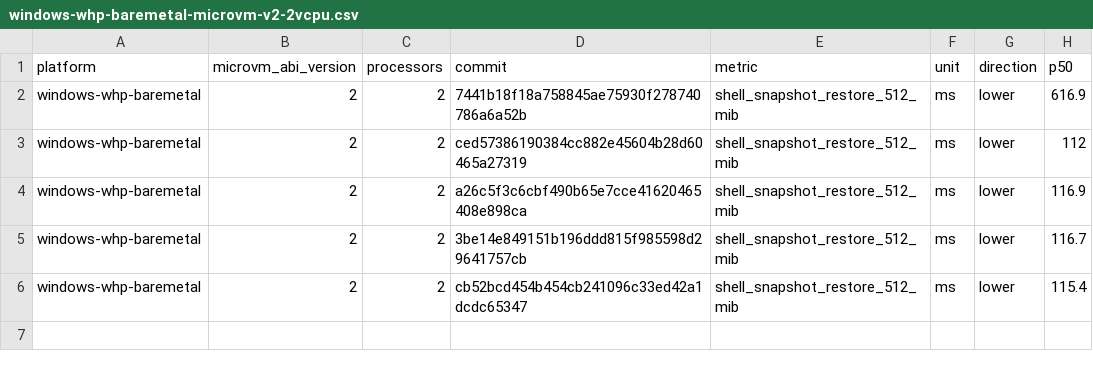
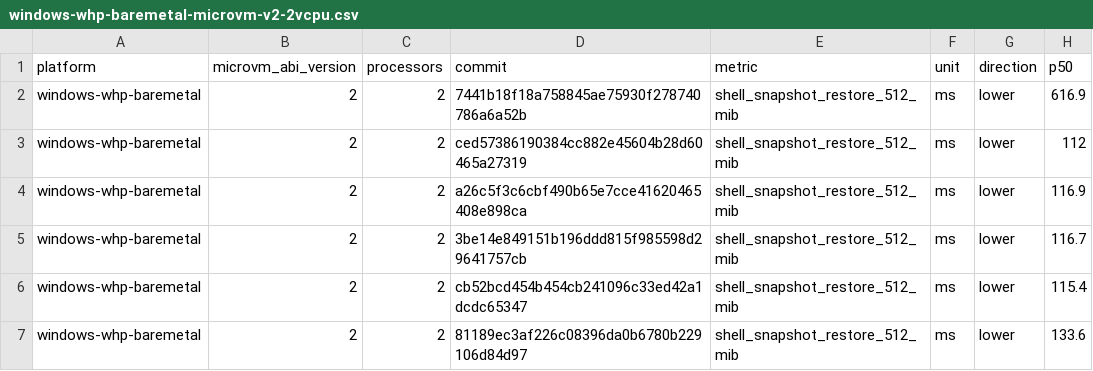
Before and after one commit to microsoft/nvx, a CSV file: data/windows-whp-baremetal-microvm-v2-2vcpu.csv, drawn as a sheet; the diff names each change by its address in the sheet, - before the commit and + after, or states it on an @@ line.

```diff
--- a/data/windows-whp-baremetal-microvm-v2-2vcpu.csv
+++ b/data/windows-whp-baremetal-microvm-v2-2vcpu.csv
+row 7: windows-whp-baremetal | 2 | 2 | 81189ec3af226c08396da0b6780b229106d84d97 | shell_snapshot_restore_512_mib | ms | lower | 133.6
```
Also changed, not shown: data/linux-kvm-baremetal-microvm-v2-1vcpu.csv, data/linux-mshv-baremetal-microvm-v2-1vcpu.csv, 9 other files.
